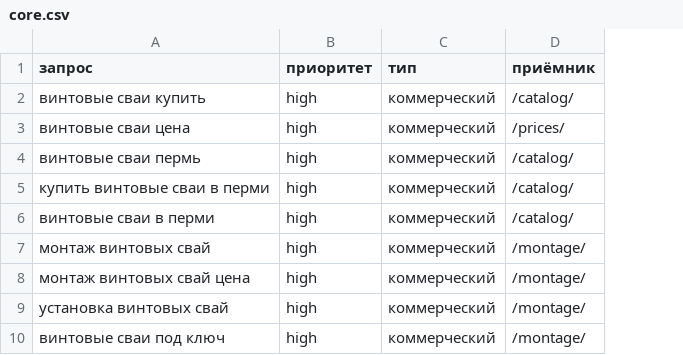
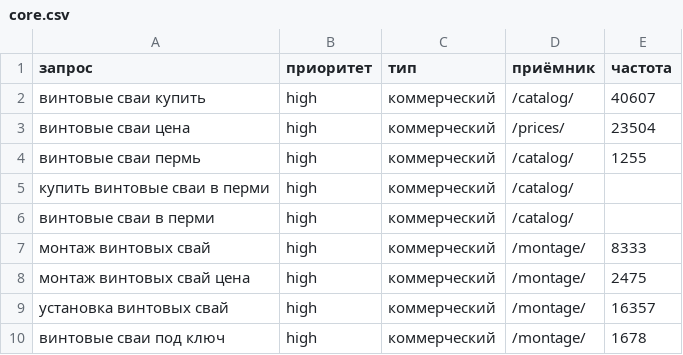
Before and after one commit to AlexanderKuzikov/SEO-Zavodsvay, a CSV file: data/core/core.csv, drawn as a sheet; only a part is shown; the diff names each change by its address in the sheet, - before the commit and + after, or states it on an @@ line.

Commit message:
Обогащение ядра частотами Wordstat, merged-выгрузка, генератор SerpWatcher

```diff
--- a/data/core/core.csv
+++ b/data/core/core.csv
+column E (частота), rows 2-10: 40607 | 23504 | 1255 |  |  | 8333 | 2475 | 16357 | 1678
```
Also changed, not shown: 2 other files.
